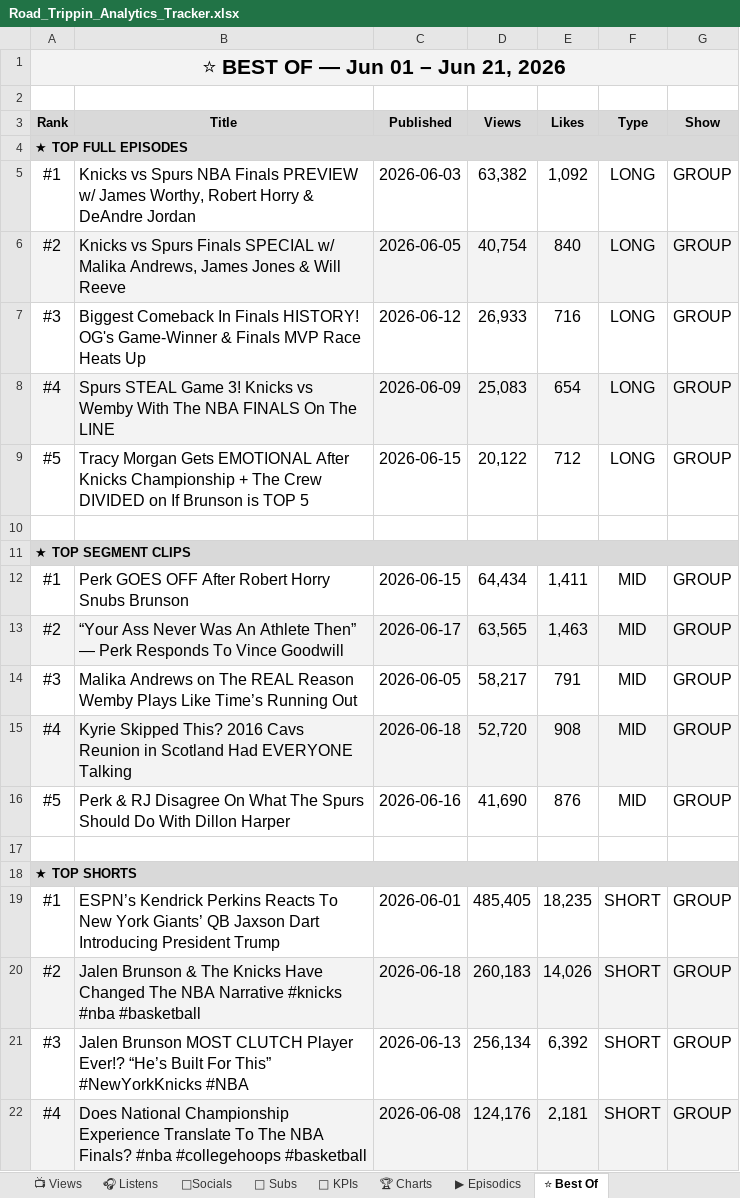
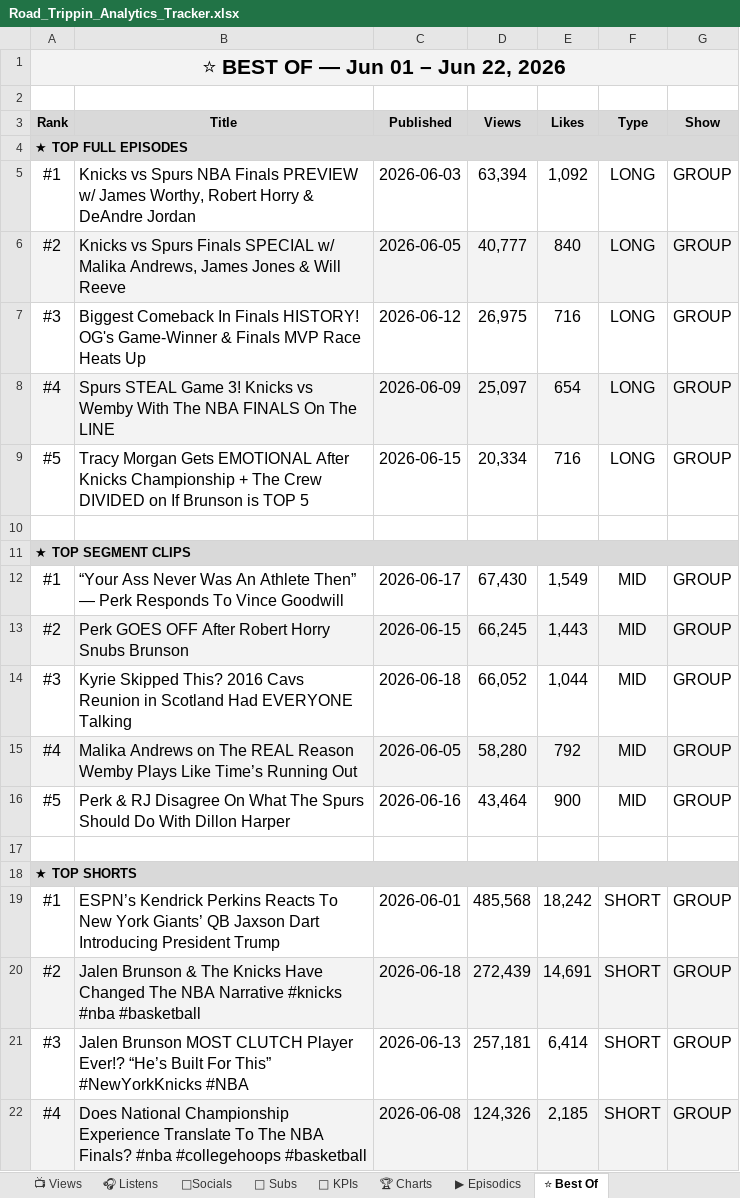
Before and after one commit to raindelaymedia/roadtrippin, an Excel workbook: master/shows/road_trippin/data/Road_Trippin_Analytics_Tracker.xlsx, sheet ⭐ Best Of, drawn as a sheet; only a part is shown; values as stored, in another font and other column widths than the file's, no borders; the diff covers the shown part only; the diff names each change by its address in the sheet, - before the commit and + after, or states it on an @@ line.

```diff
--- a/master/shows/road_trippin/data/Road_Trippin_Analytics_Tracker.xlsx (sheet ⭐ Best Of)
+++ b/master/shows/road_trippin/data/Road_Trippin_Analytics_Tracker.xlsx (sheet ⭐ Best Of)
-A1 (Rank): ⭐ BEST OF — Jun 01 – Jun 21, 2026
+A1 (Rank): ⭐ BEST OF — Jun 01 – Jun 22, 2026
-D5 (Views): 63,382
+D5 (Views): 63,394
-D6 (Views): 40,754
+D6 (Views): 40,777
-D7 (Views): 26,933
+D7 (Views): 26,975
-D8 (Views): 25,083
+D8 (Views): 25,097
-D9 (Views): 20,122
+D9 (Views): 20,334
-E9 (Likes): 712
+E9 (Likes): 716
-B12 (Title): Perk GOES OFF After Robert Horry Snubs Brunson
+B12 (Title): “Your Ass Never Was An Athlete Then” — Perk Responds To Vince Goodwill
-C12 (Published): 2026-06-15
+C12 (Published): 2026-06-17
-D12 (Views): 64,434
+D12 (Views): 67,430
-E12 (Likes): 1,411
+E12 (Likes): 1,549
-B13 (Title): “Your Ass Never Was An Athlete Then” — Perk Responds To Vince Goodwill
+B13 (Title): Perk GOES OFF After Robert Horry Snubs Brunson
-C13 (Published): 2026-06-17
+C13 (Published): 2026-06-15
-D13 (Views): 63,565
+D13 (Views): 66,245
-E13 (Likes): 1,463
+E13 (Likes): 1,443
-B14 (Title): Malika Andrews on The REAL Reason Wemby Plays Like Time’s Running Out
+B14 (Title): Kyrie Skipped This? 2016 Cavs Reunion in Scotland Had EVERYONE Talking
-C14 (Published): 2026-06-05
+C14 (Published): 2026-06-18
-D14 (Views): 58,217
+D14 (Views): 66,052
-E14 (Likes): 791
+E14 (Likes): 1,044
-B15 (Title): Kyrie Skipped This? 2016 Cavs Reunion in Scotland Had EVERYONE Talking
+B15 (Title): Malika Andrews on The REAL Reason Wemby Plays Like Time’s Running Out
-C15 (Published): 2026-06-18
+C15 (Published): 2026-06-05
-D15 (Views): 52,720
+D15 (Views): 58,280
-E15 (Likes): 908
+E15 (Likes): 792
-D16 (Views): 41,690
+D16 (Views): 43,464
-E16 (Likes): 876
+E16 (Likes): 900
-D19 (Views): 485,405
+D19 (Views): 485,568
-E19 (Likes): 18,235
+E19 (Likes): 18,242
-D20 (Views): 260,183
+D20 (Views): 272,439
-E20 (Likes): 14,026
+E20 (Likes): 14,691
-D21 (Views): 256,134
+D21 (Views): 257,181
-E21 (Likes): 6,392
+E21 (Likes): 6,414
-D22 (Views): 124,176
+D22 (Views): 124,326
-E22 (Likes): 2,181
+E22 (Likes): 2,185
```
Also changed, not shown: 4 edited cells elsewhere in this sheet, sheet 👥 Subs, sheet 🔑 KPIs, sheet 📺 Views, sheet ▶ Episodics, 6 other files.
